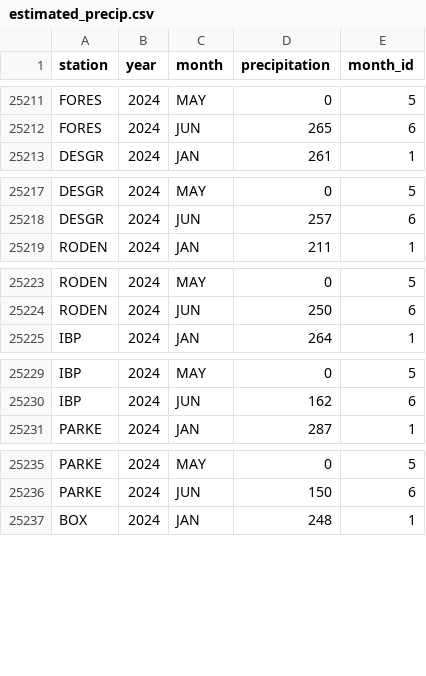
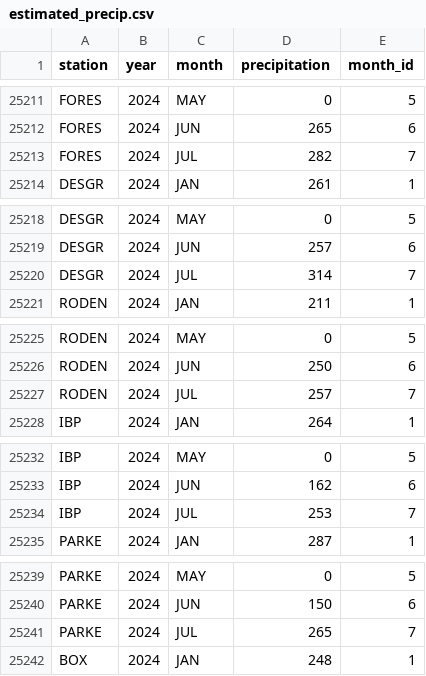
Before and after one commit to AlessandraGorlier/srerPrecip, a CSV file: data/precipitation/estimated_precip.csv, drawn as a sheet; only a part is shown, gaps mark what is left out; the diff covers the shown part only.

Commit message:
add July, 2024 data

```diff
--- a/data/precipitation/estimated_precip.csv
+++ b/data/precipitation/estimated_precip.csv
@@ -25212,2 +25212,3 @@
 "FORES","2024","JUN",265,6
+"FORES","2024","JUL",282,7
 "DESGR","2024","JAN",261,1
@@ -25218,2 +25219,3 @@
 "DESGR","2024","JUN",257,6
+"DESGR","2024","JUL",314,7
 "RODEN","2024","JAN",211,1
@@ -25224,2 +25226,3 @@
 "RODEN","2024","JUN",250,6
+"RODEN","2024","JUL",257,7
 "IBP","2024","JAN",264,1
@@ -25230,2 +25233,3 @@
 "IBP","2024","JUN",162,6
+"IBP","2024","JUL",253,7
 "PARKE","2024","JAN",287,1
@@ -25236,2 +25240,3 @@
 "PARKE","2024","JUN",150,6
+"PARKE","2024","JUL",265,7
 "BOX","2024","JAN",248,1
```
Also changed, not shown: 19 added rows elsewhere in this file, data/precipitation/active_gauges_precip.csv.
